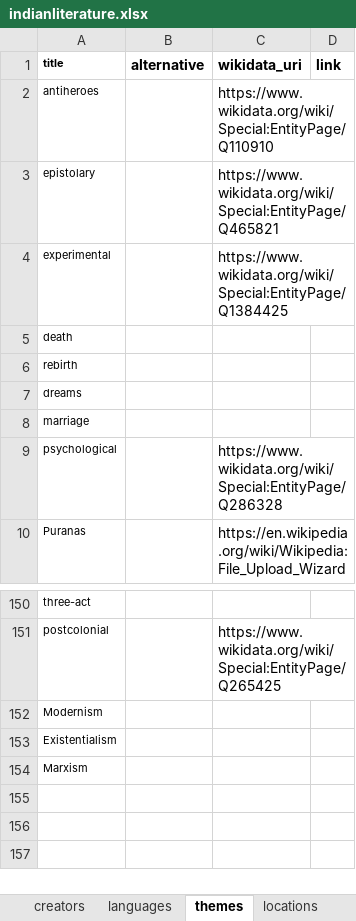
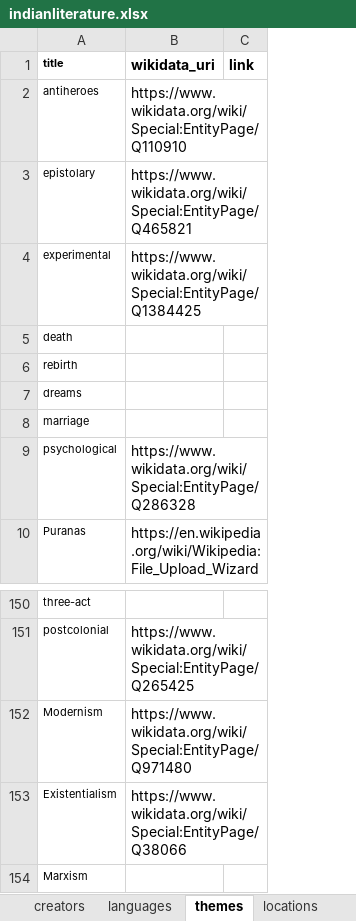
Before and after one commit to PrakrutiM/indian-literature-database, an Excel workbook: indianliterature.xlsx, sheet themes, drawn as a sheet; only a part is shown, gaps mark what is left out; values as stored, in another font and other column widths than the file's, no borders; removed rows and columns are numbered as before the commit, all else as after; the diff names each change by its address in the sheet, - before the commit and + after, or states it on an @@ line.

```diff
--- a/indianliterature.xlsx (sheet themes)
+++ b/indianliterature.xlsx (sheet themes)
-column B (alternative), empty
-B152 (wikidata_uri): (empty)
+B152 (wikidata_uri): https://www.wikidata.org/wiki/Special:EntityPage/Q971480
-B153 (wikidata_uri): (empty)
+B153 (wikidata_uri): https://www.wikidata.org/wiki/Special:EntityPage/Q38066
```
Also changed, not shown: 5 other files.
